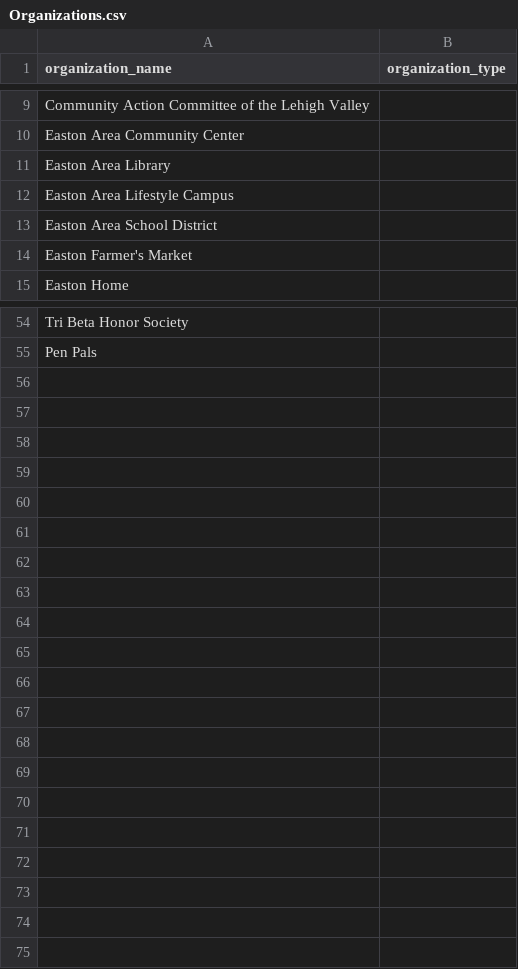
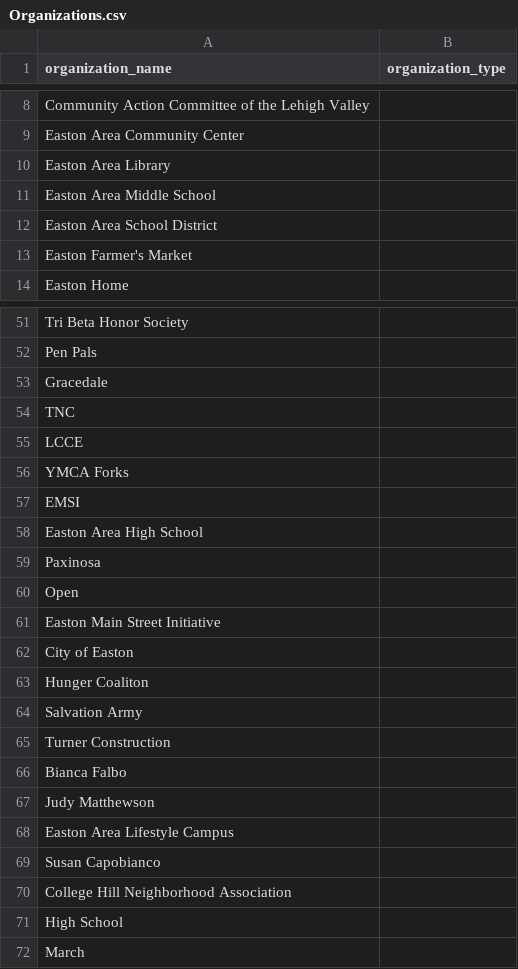
Before and after one commit to fullerben/LandisCenterProject, a CSV file: data/Organizations.csv, drawn as a sheet; only a part is shown, gaps mark what is left out; addresses are those after the commit; the diff names each change by its address in the sheet, - before the commit and + after, or states it on an @@ line.

```diff
--- a/data/Organizations.csv
+++ b/data/Organizations.csv
-A11 (organization_name): Easton Area Lifestyle Campus
+A11 (organization_name): Easton Area Middle School
@@ row 19 moved to row 53: Gracedale @@
+row 54: TNC
+row 55: LCCE
+row 56: YMCA Forks
+row 57: EMSI
+row 58: Easton Area High School
+row 59: Paxinosa
+row 60: Open
+row 61: Easton Main Street Initiative
+row 62: City of Easton
+row 63: Hunger Coaliton
@@ row 30 moved to row 64: Salvation Army @@
+row 65: Turner Construction
+row 66: Bianca Falbo
+row 67: Judy Matthewson
+row 68: Easton Area Lifestyle Campus
+row 69: Susan Capobianco
@@ row 6 moved to row 70: College Hill Neighborhood Association @@
+row 71: High School
+row 72: March
```
Also changed, not shown: data/Contacts_Table.csv, data/Partnerships.csv, 3 other files.
